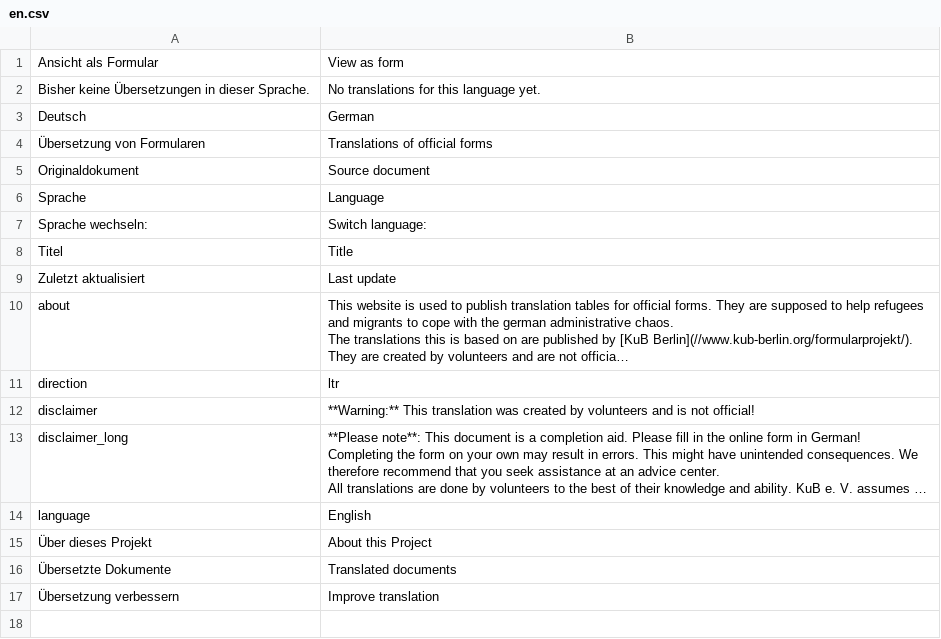
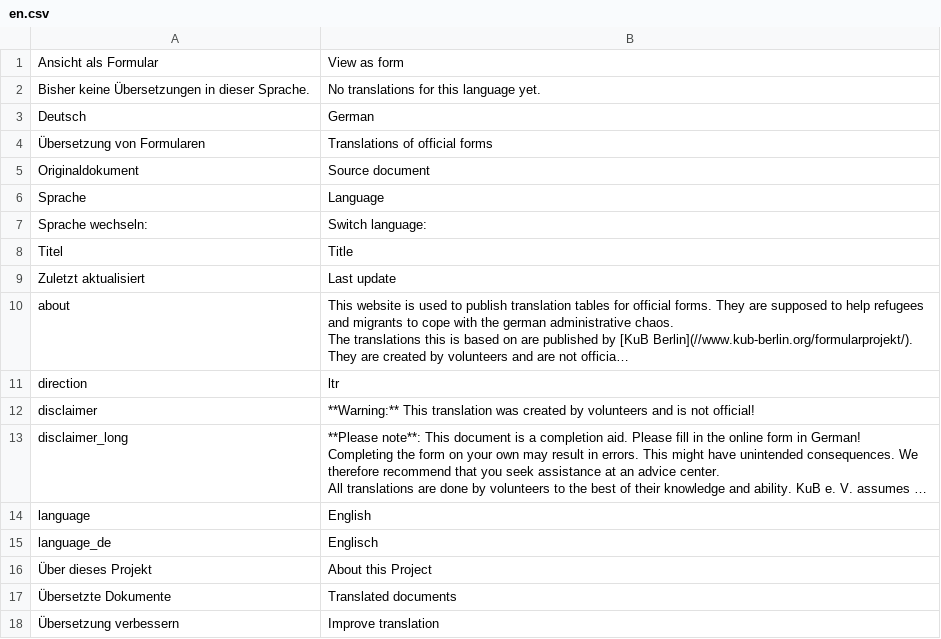
Before and after one commit to kub-berlin/formularprojekt, a CSV file: data/meta/en.csv, drawn as a sheet; long unchanged cells end in …; the diff names each change by its address in the sheet, - before the commit and + after, or states it on an @@ line.

```diff
--- a/data/meta/en.csv
+++ b/data/meta/en.csv
+row 15: language_de | Englisch
```
Also changed, not shown: data/meta/ar.csv, data/meta/de-simple.csv, 6 other files.
